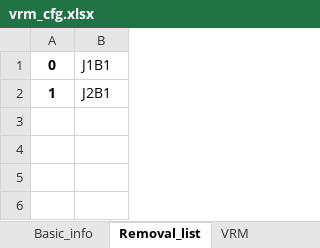
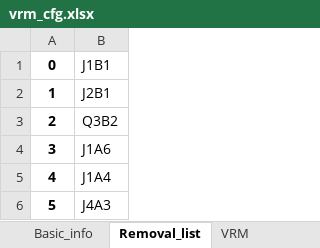
Before and after one commit to ring630/pyaedt_toolkit, an Excel workbook: example_project/vrm_cfg.xlsx, sheet Removal_list, drawn as a sheet; values as stored, in another font and other column widths than the file's, no borders; the diff names each change by its address in the sheet, - before the commit and + after, or states it on an @@ line.

```diff
--- a/example_project/vrm_cfg.xlsx (sheet Removal_list)
+++ b/example_project/vrm_cfg.xlsx (sheet Removal_list)
+row 3: 2 | Q3B2
+row 4: 3 | J1A6
+row 5: 4 | J1A4
+row 6: 5 | J4A3
```
Also changed, not shown: 7 other files.
